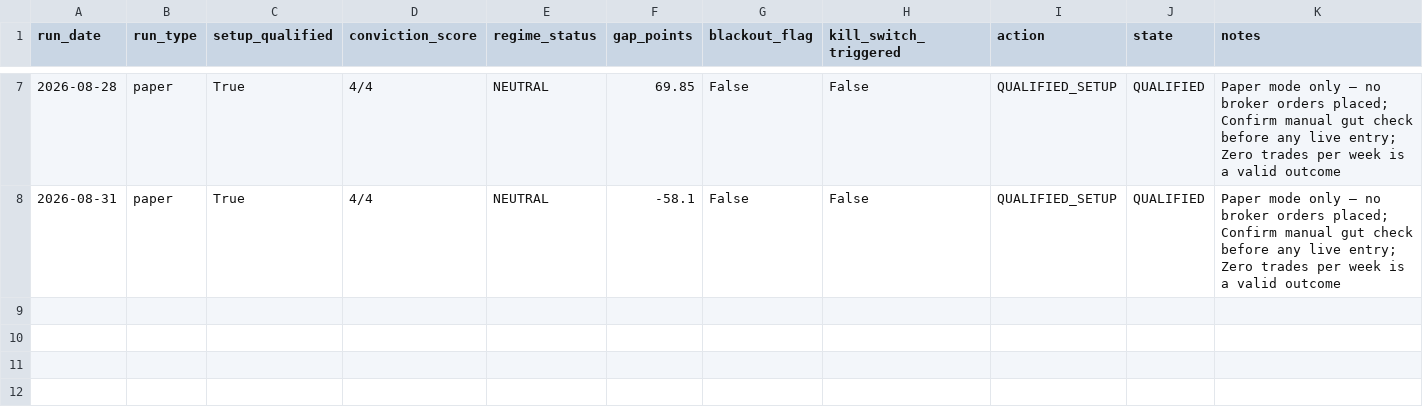
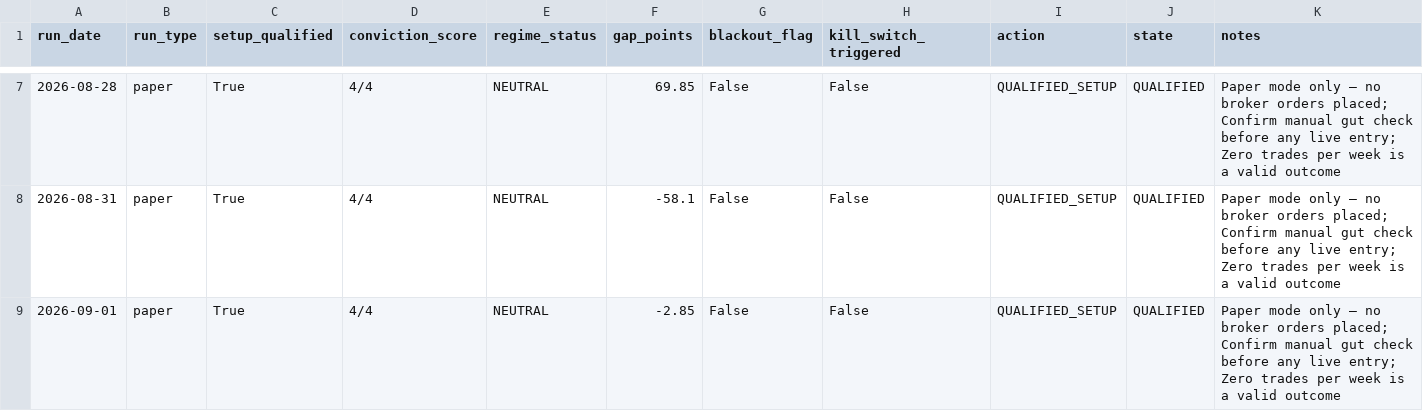
Before and after one commit to gowrii23/mystockscreener, a CSV file: momentum-trade-desk/data/conviction_results.csv, drawn as a sheet; only a part is shown, gaps mark what is left out; the diff names each change by its address in the sheet, - before the commit and + after, or states it on an @@ line.

```diff
--- a/momentum-trade-desk/data/conviction_results.csv
+++ b/momentum-trade-desk/data/conviction_results.csv
+row 9: 2026-09-01 | paper | True | 4/4 | NEUTRAL | -2.85 | False | False | QUALIFIED_SETUP | QUALIFIED | Paper mode only — no broker orders placed; Confirm manual gut check before any live entry; Zero trades per week is a valid outcome
```
Also changed, not shown: momentum-trade-desk/data/trade_log.csv, 5 other files.
